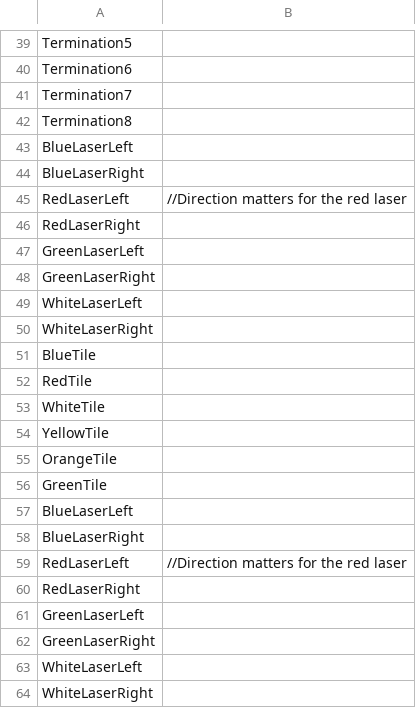
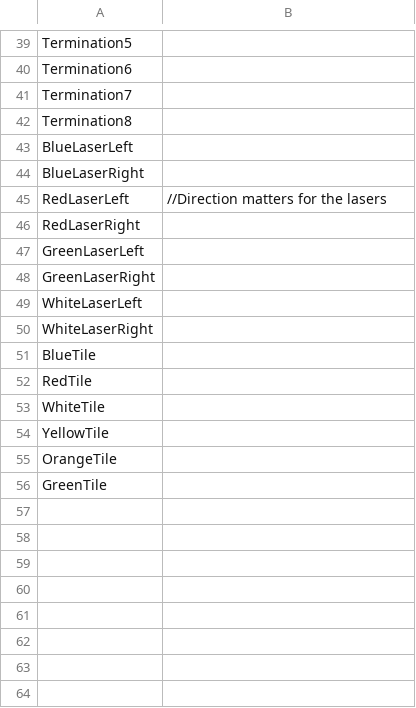
Before and after one commit to tjgray04/ECE3710, a CSV file: Graphics/GlyphLibrary.csv, drawn as a sheet; only a part is shown, gaps mark what is left out.

Commit message:
Here is the Corrected Glyph library

```diff
--- a/Graphics/GlyphLibrary.csv
+++ b/Graphics/GlyphLibrary.csv
@@ -44,3 +44,3 @@ BlueLaserLeft,
 BlueLaserRight,
-RedLaserLeft, //Direction matters for the red laser
+RedLaserLeft, //Direction matters for the lasers
 RedLaserRight,
@@ -56,9 +56 @@ OrangeTile,
 GreenTile,
-BlueLaserLeft,
-BlueLaserRight,
-RedLaserLeft, //Direction matters for the red laser
-RedLaserRight,
-GreenLaserLeft,
-GreenLaserRight,
-WhiteLaserLeft,
-WhiteLaserRight,
```
Also changed, not shown: 1 other file.
